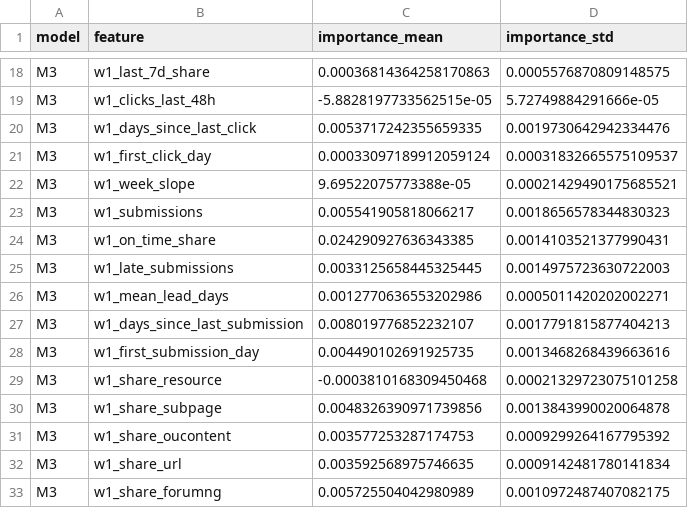
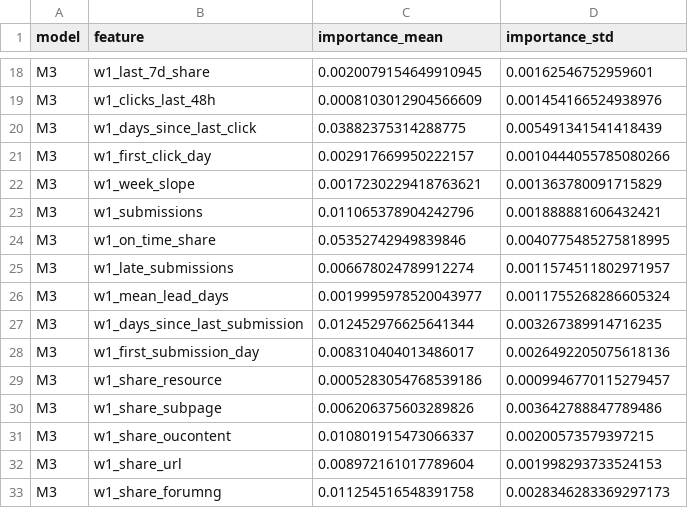
Before and after one commit to SanchesLearnAI/OULAD-Engagement-Outcomes, a CSV file: oulad-sem/outputs/tables/t08_permutation_importance.csv, drawn as a sheet; only a part is shown, gaps mark what is left out; the diff covers the shown part only; the diff names each change by its address in the sheet, - before the commit and + after, or states it on an @@ line.

```diff
--- a/oulad-sem/outputs/tables/t08_permutation_importance.csv
+++ b/oulad-sem/outputs/tables/t08_permutation_importance.csv
-C18 (importance_mean): 0.00036814364258170863
+C18 (importance_mean): 0.0020079154649910945
-D18 (importance_std): 0.0005576870809148575
+D18 (importance_std): 0.00162546752959601
-C19 (importance_mean): -5.8828197733562515e-05
+C19 (importance_mean): 0.0008103012904566609
-D19 (importance_std): 5.72749884291666e-05
+D19 (importance_std): 0.001454166524938976
-C20 (importance_mean): 0.0053717242355659335
+C20 (importance_mean): 0.03882375314288775
-D20 (importance_std): 0.0019730642942334476
+D20 (importance_std): 0.005491341541418439
-C21 (importance_mean): 0.00033097189912059124
+C21 (importance_mean): 0.002917669950222157
-D21 (importance_std): 0.00031832665575109537
+D21 (importance_std): 0.0010444055785080266
-C22 (importance_mean): 9.69522075773388e-05
+C22 (importance_mean): 0.0017230229418763621
-D22 (importance_std): 0.00021429490175685521
+D22 (importance_std): 0.001363780091715829
-C23 (importance_mean): 0.005541905818066217
+C23 (importance_mean): 0.011065378904242796
-D23 (importance_std): 0.0018656578344830323
+D23 (importance_std): 0.001888881606432421
-C24 (importance_mean): 0.024290927636343385
+C24 (importance_mean): 0.05352742949839846
-D24 (importance_std): 0.0014103521377990431
+D24 (importance_std): 0.0040775485275818995
-C25 (importance_mean): 0.0033125658445325445
+C25 (importance_mean): 0.006678024789912274
-D25 (importance_std): 0.0014975723630722003
+D25 (importance_std): 0.0011574511802971957
-C26 (importance_mean): 0.0012770636553202986
+C26 (importance_mean): 0.0019995978520043977
-D26 (importance_std): 0.0005011420202002271
+D26 (importance_std): 0.0011755268286605324
-C27 (importance_mean): 0.008019776852232107
+C27 (importance_mean): 0.012452976625641344
-D27 (importance_std): 0.0017791815877404213
+D27 (importance_std): 0.003267389914716235
-C28 (importance_mean): 0.004490102691925735
+C28 (importance_mean): 0.008310404013486017
-D28 (importance_std): 0.0013468268439663616
+D28 (importance_std): 0.0026492205075618136
-C29 (importance_mean): -0.0003810168309450468
+C29 (importance_mean): 0.0005283054768539186
-D29 (importance_std): 0.00021329723075101258
+D29 (importance_std): 0.0009946770115279457
-C30 (importance_mean): 0.0048326390971739856
+C30 (importance_mean): 0.006206375603289826
-D30 (importance_std): 0.0013843990020064878
+D30 (importance_std): 0.003642788847789486
-C31 (importance_mean): 0.003577253287174753
+C31 (importance_mean): 0.010801915473066337
-D31 (importance_std): 0.0009299264167795392
+D31 (importance_std): 0.00200573579397215
-C32 (importance_mean): 0.003592568975746635
+C32 (importance_mean): 0.008972161017789604
-D32 (importance_std): 0.0009142481780141834
+D32 (importance_std): 0.001998293733524153
-C33 (importance_mean): 0.005725504042980989
+C33 (importance_mean): 0.011254516548391758
-D33 (importance_std): 0.0010972487407082175
+D33 (importance_std): 0.0028346283369297173
```
Also changed, not shown: 120 edited cells elsewhere in this file, oulad-sem/outputs/tables/t03_cohort_flow.csv, oulad-sem/outputs/tables/t03_overlap.csv, 43 other files.
